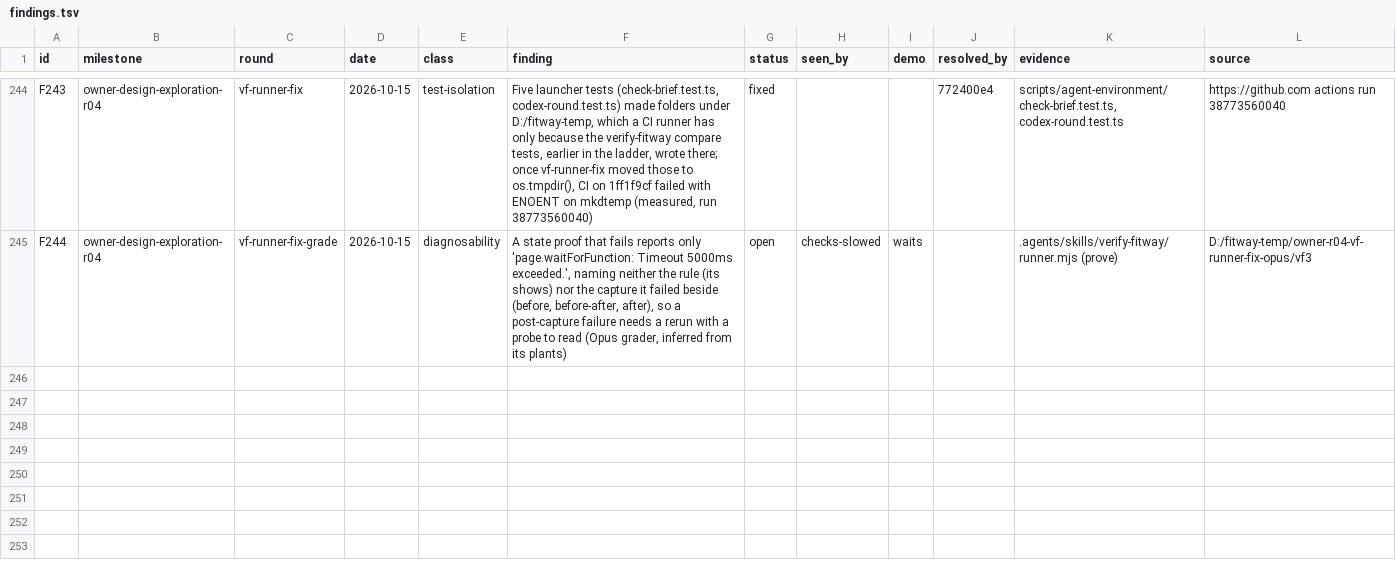
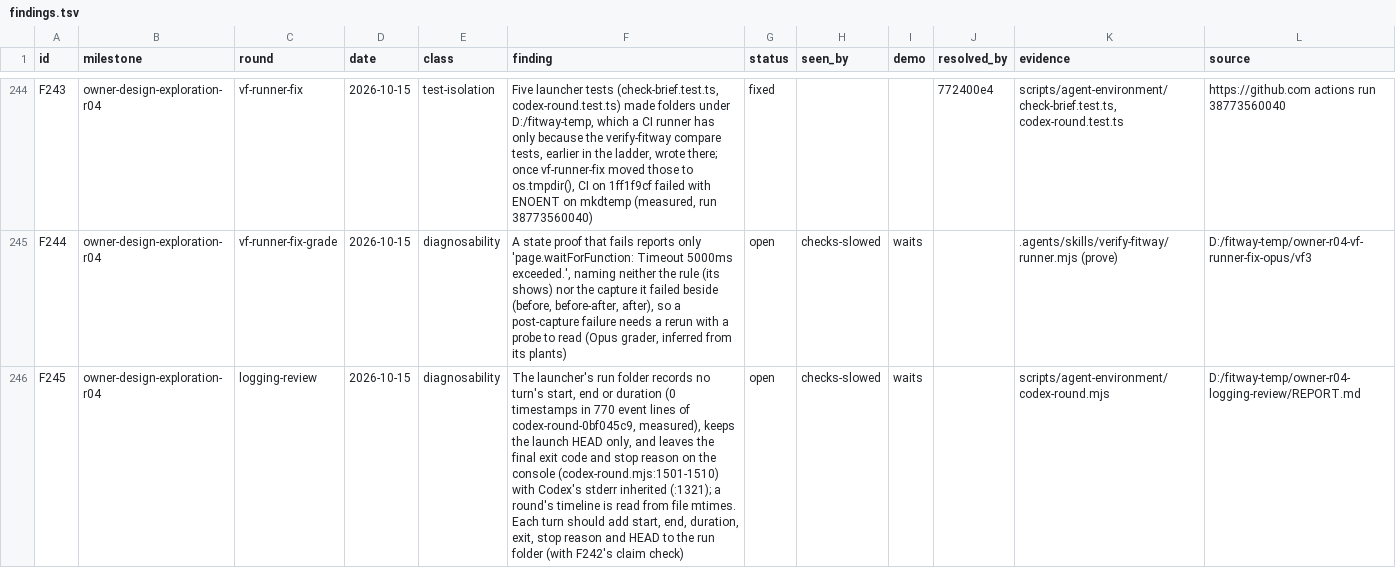
Before and after one commit to zsnqi/fitway, a TSV file: docs/phase-records/handoffs/agent-environment/findings.tsv, drawn as a sheet; only a part is shown, gaps mark what is left out; the diff covers the shown part only; the diff names each change by its address in the sheet, - before the commit and + after, or states it on an @@ line.

```diff
--- a/docs/phase-records/handoffs/agent-environment/findings.tsv
+++ b/docs/phase-records/handoffs/agent-environment/findings.tsv
+row 246: F245 | owner-design-exploration-r04 | logging-review | 2026-10-15 | diagnosability | The launcher's run folder records no turn's start, end or duration (0 timestamps in 770 event lines of codex-round-0bf045c9, measured), keeps the launch HEAD only, and leaves the final exit code and stop reason on the console (codex-round.mjs:1501-1510) with Codex's stderr inherited (:1321); a round's timeline is read from file mtimes. Each turn should add start, end, duration, exit, stop reason and HEAD to the run folder (with F242's claim check) | open | checks-slowed | waits |  | scripts/agent-environment/codex-round.mjs | D:/fitway-temp/owner-r04-logging-review/REPORT.md
```
Also changed, not shown: 2 added rows elsewhere in this file, 1 other file.
